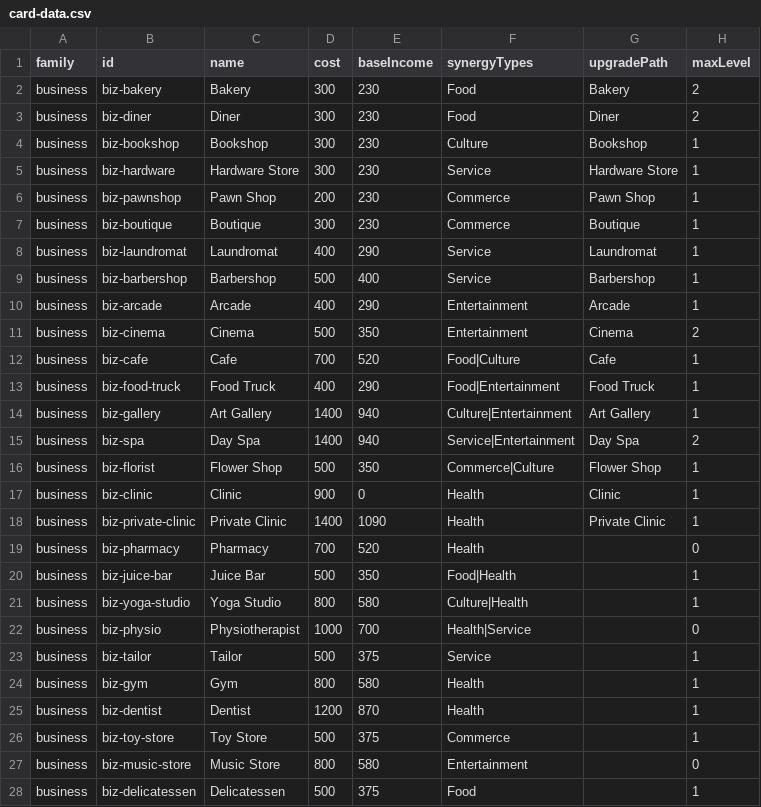
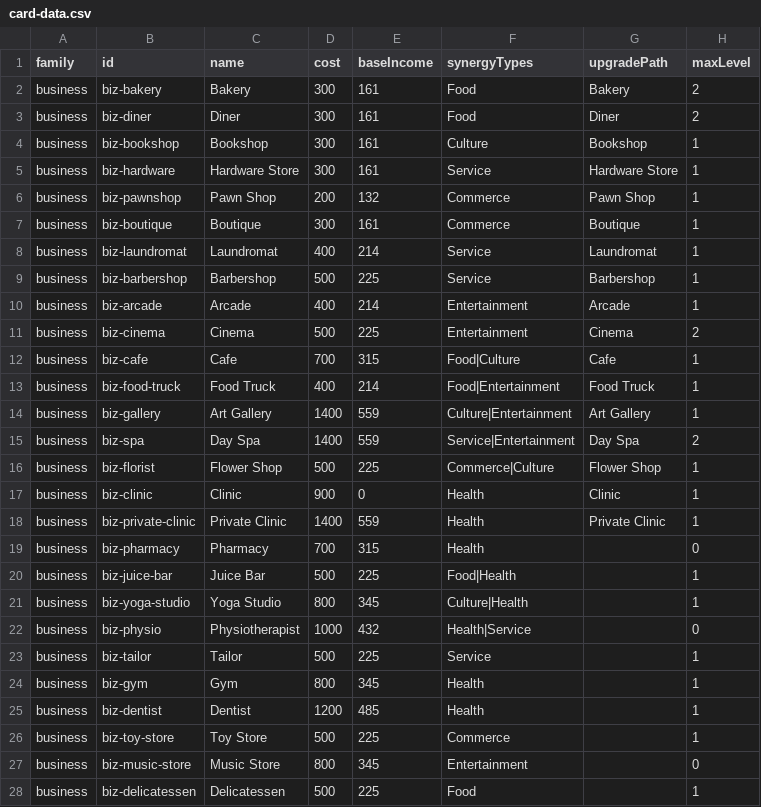
Before and after one commit to TheWizardsCode/tce-main-street, a CSV file: src/card-data.csv, drawn as a sheet; only a part is shown; the diff covers the shown part only; the diff names each change by its address in the sheet, - before the commit and + after, or states it on an @@ line.

Commit message:
feat(main-street): re-derive business baseIncome for ~5-turn payback (MS-0MUQUBJFL0076RT6)
- Re-derive baseIncome = cost / targetPayback + ongoingCost for 29 income
  businesses, with cost-graded targets: cheap (<=400) 3.5, mid (500-700) 5.0,
  mid-high (800-1000) 5.5, 1200 6.5, 1400 6.7, 1600 7.0.
- Result: mean net payback 4.87 turns (4.5-5.5 band); bucket means strictly
  increasing 3.55 < 5.00 < 5.51 < 6.71; Spearman 0.96; all net incomes positive.
- Preserve exceptions: Clinic (0 income), Charity Shop (150/300 override).
- Update value-pinned tests (clinic-health-synergy, community-space-ongoing-cost,
  expanded-card-pool, group-a-business-expansion, repro-diagonal-synergy).
- Regenerate csv-checksum.json.

Contract test business-payback.test.ts now GREEN (was red pre-change).
NOTE: not pushed — the economy re-tune (F4) and baseline regeneration (F5,
producer-gated) are required before the full suite is green.

```diff
--- a/src/card-data.csv
+++ b/src/card-data.csv
-E2:E5 (baseIncome): 230
+E2:E5 (baseIncome): 161
-E6 (baseIncome): 230
+E6 (baseIncome): 132
-E7 (baseIncome): 230
+E7 (baseIncome): 161
-E8 (baseIncome): 290
+E8 (baseIncome): 214
-E9 (baseIncome): 400
+E9 (baseIncome): 225
-E10 (baseIncome): 290
+E10 (baseIncome): 214
-E11 (baseIncome): 350
+E11 (baseIncome): 225
-E12 (baseIncome): 520
+E12 (baseIncome): 315
-E13 (baseIncome): 290
+E13 (baseIncome): 214
-E14:E15 (baseIncome): 940
+E14:E15 (baseIncome): 559
-E16 (baseIncome): 350
+E16 (baseIncome): 225
-E18 (baseIncome): 1090
+E18 (baseIncome): 559
-E19 (baseIncome): 520
+E19 (baseIncome): 315
-E20 (baseIncome): 350
+E20 (baseIncome): 225
-E21 (baseIncome): 580
+E21 (baseIncome): 345
-E22 (baseIncome): 700
+E22 (baseIncome): 432
-E23 (baseIncome): 375
+E23 (baseIncome): 225
-E24 (baseIncome): 580
+E24 (baseIncome): 345
-E25 (baseIncome): 870
+E25 (baseIncome): 485
-E26 (baseIncome): 375
+E26 (baseIncome): 225
-E27 (baseIncome): 580
+E27 (baseIncome): 345
-E28 (baseIncome): 375
+E28 (baseIncome): 225
```
Also changed, not shown: 3 edited cells elsewhere in this file, 6 other files.
